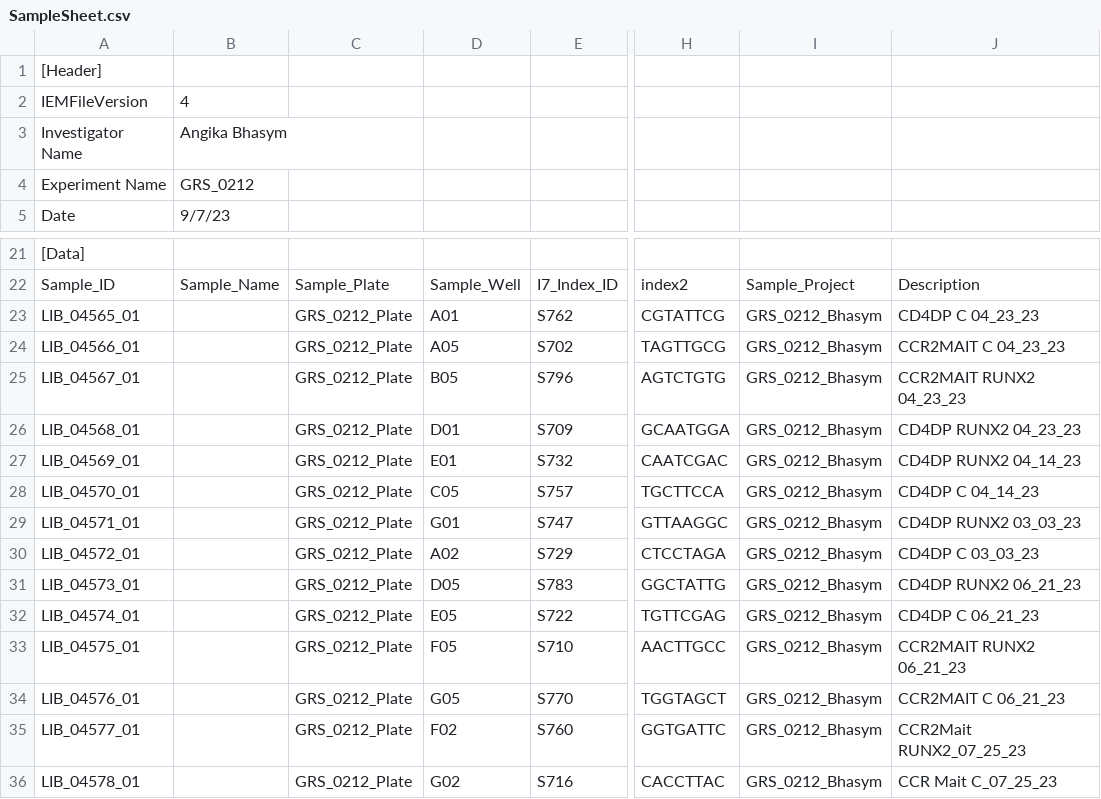
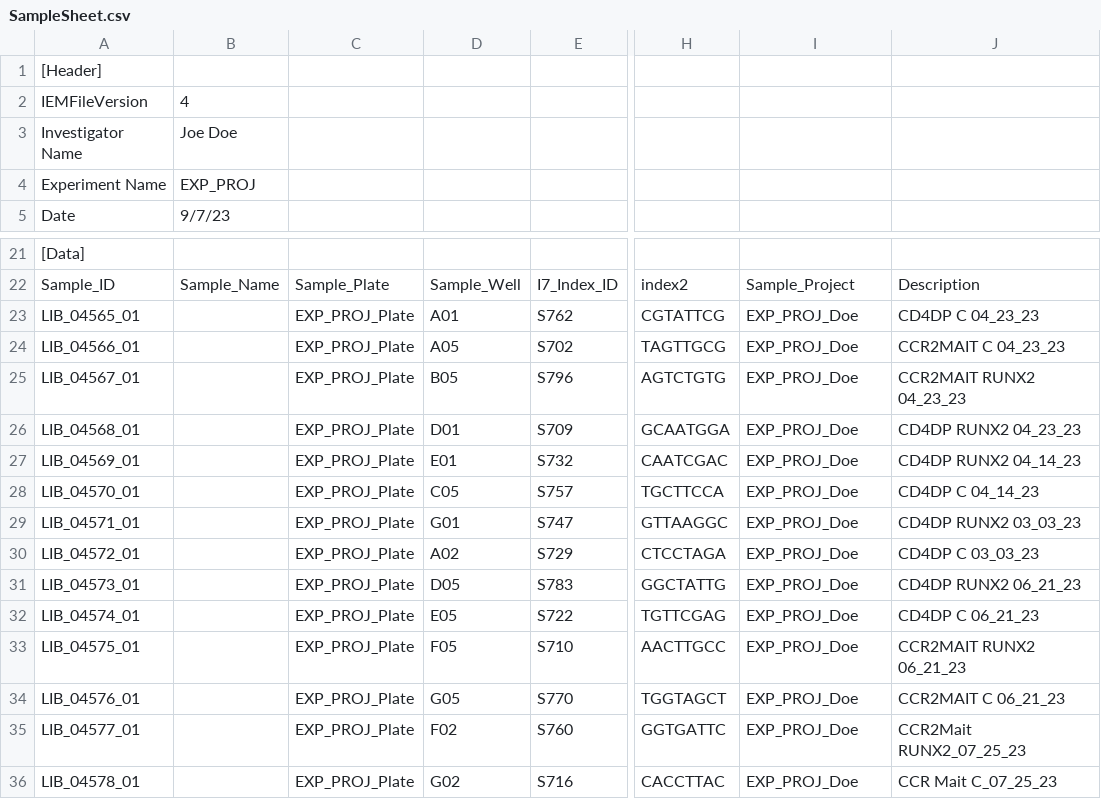
Before and after one commit to OpenOmics/weave, a CSV file: .tests/illumnia_demux/SampleSheet.csv, drawn as a sheet; only a part is shown, gaps mark what is left out; the diff names each change by its address in the sheet, - before the commit and + after, or states it on an @@ line.

Commit message:
de-id testing samplesheet

```diff
--- a/.tests/illumnia_demux/SampleSheet.csv
+++ b/.tests/illumnia_demux/SampleSheet.csv
-B3: Angika Bhasym
+B3: Joe Doe
-B4: GRS_0212
+B4: EXP_PROJ
-C23:C36: GRS_0212_Plate
+C23:C36: EXP_PROJ_Plate
-I23:I36: GRS_0212_Bhasym
+I23:I36: EXP_PROJ_Doe
```
